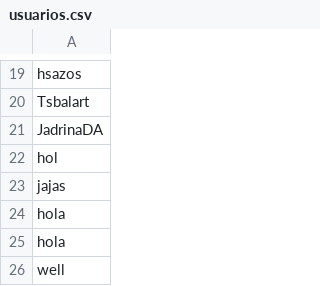
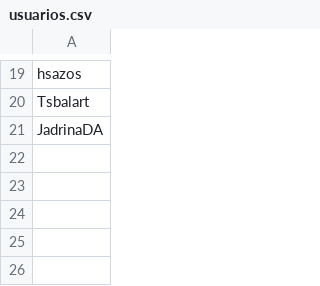
Before and after one commit to minsoos/my_code-iic2233-2021-1, a CSV file: Tareas/T0/usuarios.csv, drawn as a sheet; only a part is shown, gaps mark what is left out.

Commit message:
Tarea 0 lista, sólo falta llenar el README.md

```diff
--- a/Tareas/T0/usuarios.csv
+++ b/Tareas/T0/usuarios.csv
@@ -21,6 +21 @@ Tsbalart
 JadrinaDA
-hol
-jajas
-hola
-hola
-well
```
Also changed, not shown: 11 other files.
